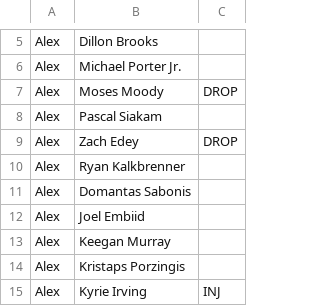
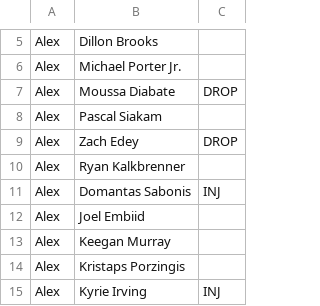
Before and after one commit to aprairie/fantasy_bball_model, a CSV file: teams_and_players.csv, drawn as a sheet; only a part is shown, gaps mark what is left out; the diff covers the shown part only.

```diff
--- a/teams_and_players.csv
+++ b/teams_and_players.csv
@@ -6,3 +6,3 @@ Alex,Dillon Brooks,
 Alex,Michael Porter Jr.,
-Alex,Moses Moody,DROP
+Alex,Moussa Diabate,DROP
 Alex,Pascal Siakam,
@@ -10,3 +10,3 @@ Alex,Zach Edey,DROP
 Alex,Ryan Kalkbrenner,
-Alex,Domantas Sabonis,
+Alex,Domantas Sabonis,INJ
 Alex,Joel Embiid,
```
Also changed, not shown: 3 added rows, 2 removed rows and 16 edited cells elsewhere in this file.
